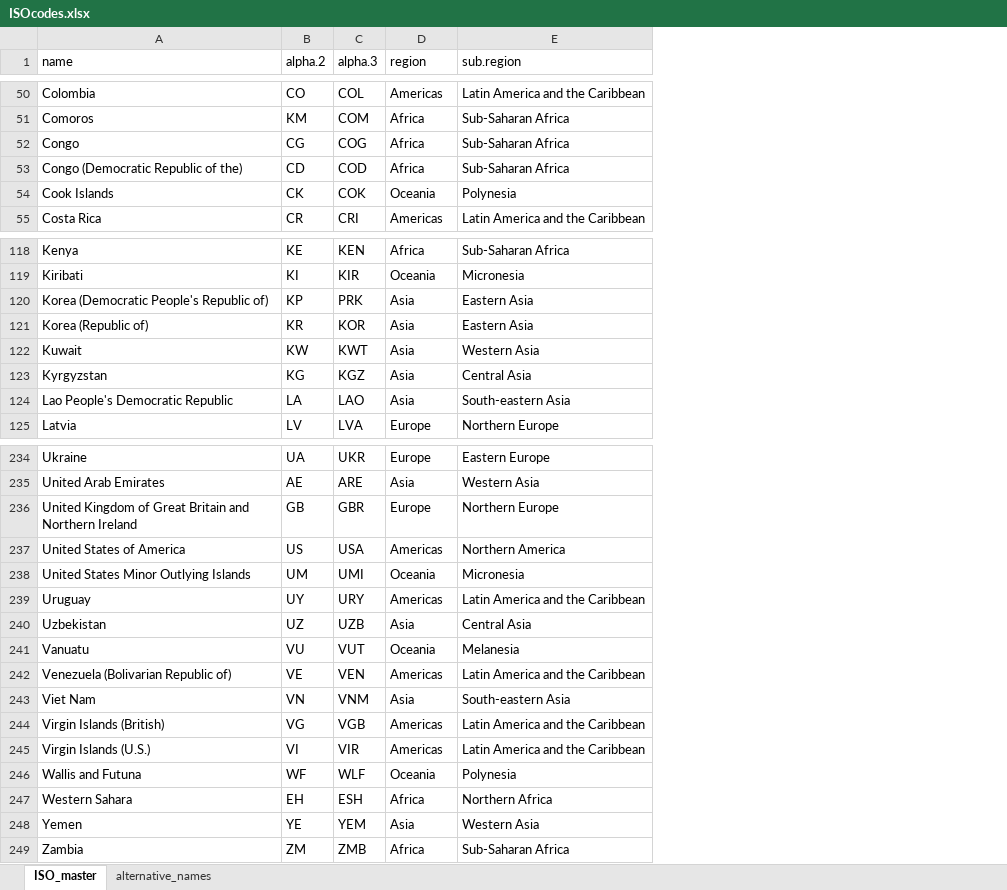
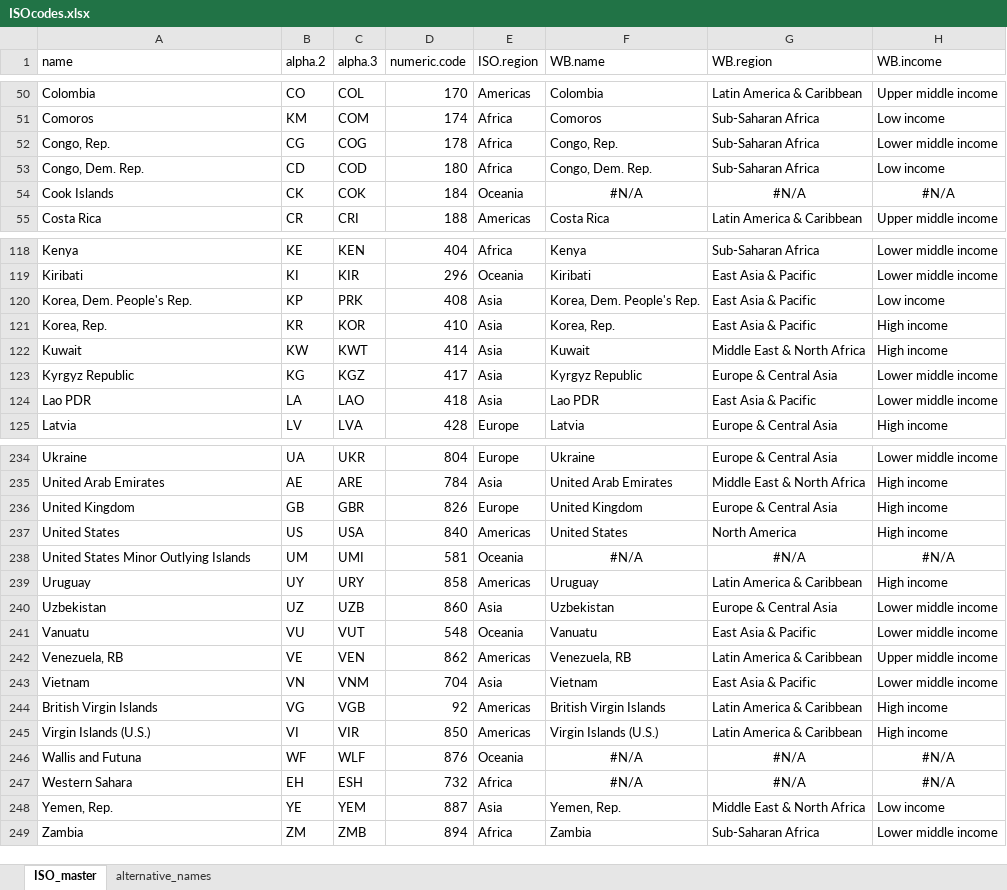
Before and after one commit to mcc-apsis/.Place-names-and-codes, an Excel workbook: output/ISOcodes.xlsx, sheet ISO_master, drawn as a sheet; only a part is shown, gaps mark what is left out; values as stored, in another font and other column widths than the file's, no borders; removed rows and columns are numbered as before the commit, all else as after; the diff covers the shown part only; the diff names each change by its address in the sheet, - before the commit and + after, or states it on an @@ line.

```diff
--- a/output/ISOcodes.xlsx (sheet ISO_master)
+++ b/output/ISOcodes.xlsx (sheet ISO_master)
+column D (numeric.code), rows 50-55: 170 | 174 | 178 | 180 | 184 | 188; rows 118-125: 404 | 296 | 408 | 410 | 414 | 417 | 418 | 428; rows 234-249: 804 | 784 | 826 | 840 | 581 | 858 | 860 | 548 | 862 | 704 | 92 | 850 | 876 | 732 | 887 | 894
-column E (sub.region), rows 50-55: Latin America and the Caribbean | Sub-Saharan Africa | Sub-Saharan Africa | Sub-Saharan Africa | Polynesia | Latin America and the Caribbean; rows 118-125: Sub-Saharan Africa | Micronesia | Eastern Asia | Eastern Asia | Western Asia | Central Asia | South-eastern Asia | Northern Europe; rows 234-249: Eastern Europe | Western Asia | Northern Europe | Northern America | Micronesia | Latin America and the Caribbean | Central Asia | Melanesia | Latin America and the Caribbean | South-eastern Asia | Latin America and the Caribbean | Latin America and the Caribbean | Polynesia | Northern Africa | Western Asia | Sub-Saharan Africa
+column F (WB.name), rows 50-55: Colombia | Comoros | Congo, Rep. | Congo, Dem. Rep. | #N/A | Costa Rica; rows 118-125: Kenya | Kiribati | Korea, Dem. People's Rep. | Korea, Rep. | Kuwait | Kyrgyz Republic | Lao PDR | Latvia; rows 234-249: Ukraine | United Arab Emirates | United Kingdom | United States | #N/A | Uruguay | Uzbekistan | Vanuatu | Venezuela, RB | Vietnam | British Virgin Islands | Virgin Islands (U.S.) | #N/A | #N/A | Yemen, Rep. | Zambia
+column G (WB.region), rows 50-55: Latin America & Caribbean | Sub-Saharan Africa | Sub-Saharan Africa | Sub-Saharan Africa | #N/A | Latin America & Caribbean; rows 118-125: Sub-Saharan Africa | East Asia & Pacific | East Asia & Pacific | East Asia & Pacific | Middle East & North Africa | Europe & Central Asia | East Asia & Pacific | Europe & Central Asia; rows 234-249: Europe & Central Asia | Middle East & North Africa | Europe & Central Asia | North America | #N/A | Latin America & Caribbean | Europe & Central Asia | East Asia & Pacific | Latin America & Caribbean | East Asia & Pacific | Latin America & Caribbean | Latin America & Caribbean | #N/A | #N/A | Middle East & North Africa | Sub-Saharan Africa
+column H (WB.income), rows 50-55: Upper middle income | Low income | Lower middle income | Low income | #N/A | Upper middle income; rows 118-125: Lower middle income | Lower middle income | Low income | High income | High income | Lower middle income | Lower middle income | High income; rows 234-249: Lower middle income | High income | High income | High income | #N/A | High income | Lower middle income | Lower middle income | Upper middle income | Lower middle income | High income | High income | #N/A | #N/A | Low income | Lower middle income
-E1: region
+E1: ISO.region
-A52 (name): Congo
+A52 (name): Congo, Rep.
-A53 (name): Congo (Democratic Republic of the)
+A53 (name): Congo, Dem. Rep.
-A120 (name): Korea (Democratic People's Republic of)
+A120 (name): Korea, Dem. People's Rep.
-A121 (name): Korea (Republic of)
+A121 (name): Korea, Rep.
-A123 (name): Kyrgyzstan
+A123 (name): Kyrgyz Republic
-A124 (name): Lao People's Democratic Republic
+A124 (name): Lao PDR
-A236 (name): United Kingdom of Great Britain and Northern Ireland
+A236 (name): United Kingdom
-A237 (name): United States of America
+A237 (name): United States
-A242 (name): Venezuela (Bolivarian Republic of)
+A242 (name): Venezuela, RB
-A243 (name): Viet Nam
+A243 (name): Vietnam
-A244 (name): Virgin Islands (British)
+A244 (name): British Virgin Islands
-A248 (name): Yemen
+A248 (name): Yemen, Rep.
```
Also changed, not shown: 1 added row, 1 removed row and 20 edited cells elsewhere in this sheet, sheet alternative_names, 4 other files.
